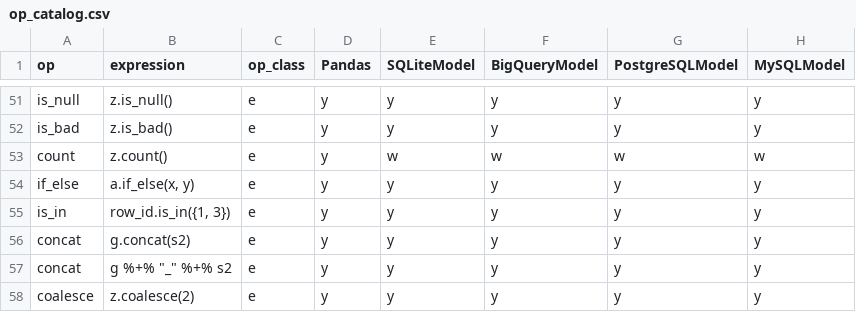
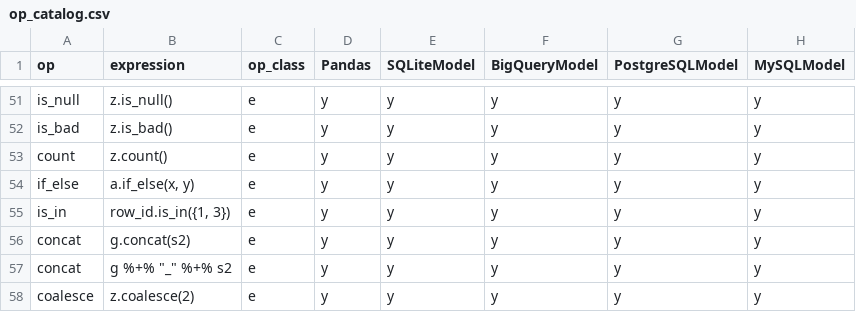
Before and after one commit to WinVector/data_algebra, a CSV file: Examples/Methods/op_catalog.csv, drawn as a sheet; only a part is shown, gaps mark what is left out.

```diff
--- a/Examples/Methods/op_catalog.csv
+++ b/Examples/Methods/op_catalog.csv
@@ -52,3 +52,3 @@ is_null,z.is_null(),e,y,y,y,y,y
 is_bad,z.is_bad(),e,y,y,y,y,y
-count,z.count(),e,y,w,w,w,w
+count,z.count(),e,y,y,y,y,y
 if_else,"a.if_else(x, y)",e,y,y,y,y,y
```
Also changed, not shown: 2 other files.
